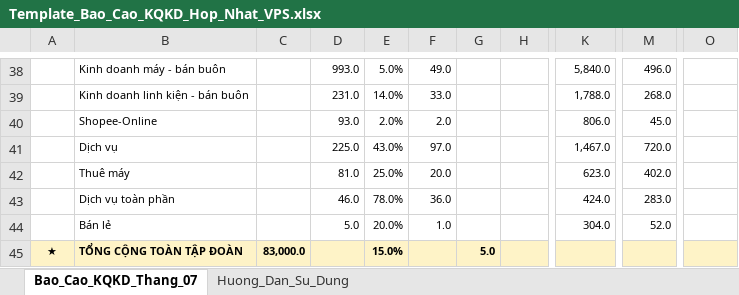
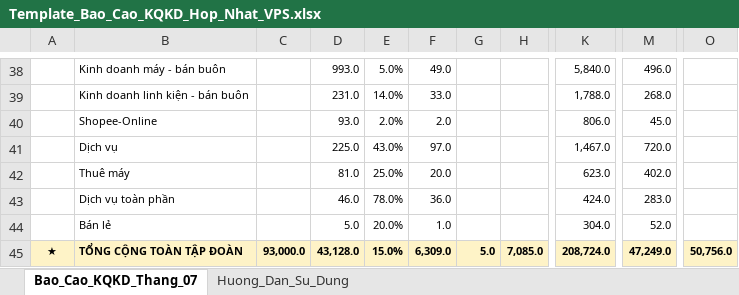
Before and after one commit to vanhaitech86-lab/vps-dashboard, an Excel workbook: Template_Bao_Cao_KQKD_Hop_Nhat_VPS.xlsx, sheet Bao_Cao_KQKD_Thang_07, drawn as a sheet; only a part is shown, gaps mark what is left out; values as stored, in another font and other column widths than the file's, no borders; the diff covers the shown part only; the diff names each change by its address in the sheet, - before the commit and + after, or states it on an @@ line.

Commit message:
fix(kqkd): update Vốn ĐT 93000, Month 7 DS 43128, Cum DS 208724 and exact group sums

```diff
--- a/Template_Bao_Cao_KQKD_Hop_Nhat_VPS.xlsx (sheet Bao_Cao_KQKD_Thang_07)
+++ b/Template_Bao_Cao_KQKD_Hop_Nhat_VPS.xlsx (sheet Bao_Cao_KQKD_Thang_07)
-C45: 83,000.0
+C45: 93,000.0
-D45: (empty)
+D45: 43,128.0
-F45: (empty)
+F45: 6,309.0
-H45: (empty)
+H45: 7,085.0
-K45: (empty)
+K45: 208,724.0
-M45: (empty)
+M45: 47,249.0
-O45: (empty)
+O45: 50,756.0
```
Also changed, not shown: 32 edited cells elsewhere in this sheet, 2 other files.
